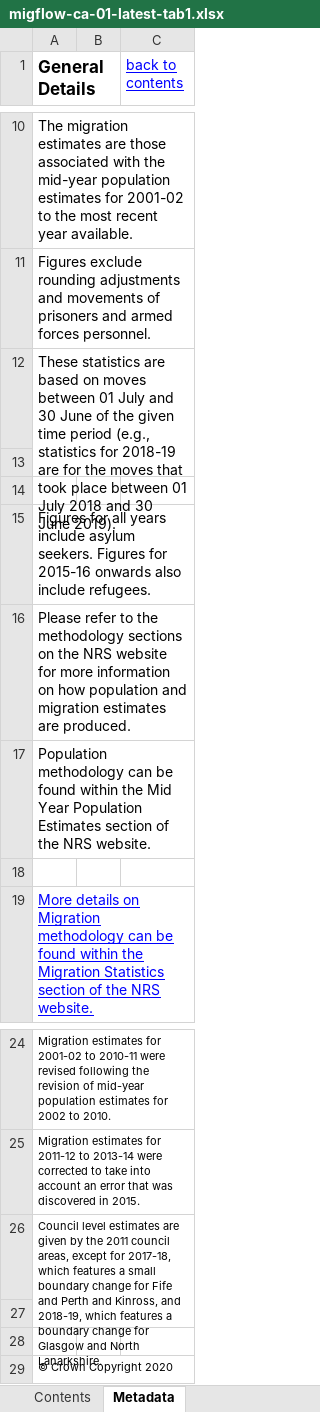
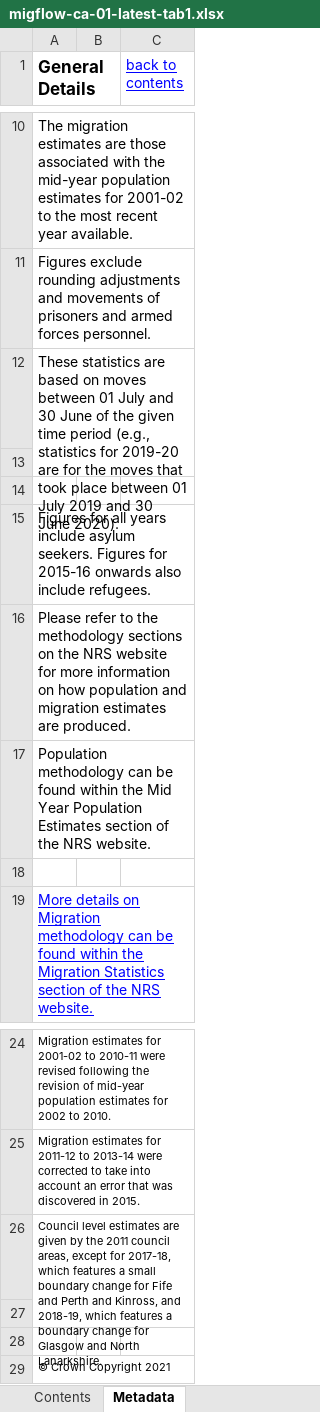
Before and after one commit to ScotGovAnalysis/population_programme_dashboard, an Excel workbook: data/migflow-ca-01-latest-tab1.xlsx, sheet Metadata, drawn as a sheet; only a part is shown, gaps mark what is left out; values as stored, in another font and other column widths than the file's, no borders; the diff names each change by its address in the sheet, - before the commit and + after, or states it on an @@ line.

```diff
--- a/data/migflow-ca-01-latest-tab1.xlsx (sheet Metadata)
+++ b/data/migflow-ca-01-latest-tab1.xlsx (sheet Metadata)
-A12 (General Details): …statistics for 2018-19 are for the moves that took place between 01 July 2018 and 30 June 2019).
+A12 (General Details): …statistics for 2019-20 are for the moves that took place between 01 July 2019 and 30 June 2020).
-A29 (General Details): © Crown Copyright 2020
+A29 (General Details): © Crown Copyright 2021
```
Also changed, not shown: sheet Contents, sheet TS - Internal Migration, sheet 2017-18, sheet 2016-17, sheet 2015-16, sheet 2013-14, 14 more sheets, other sheet tabs, data/mig-overseas-admin-sex-tab1.xlsx, data/mig-uk-admin-sex-91-latest-tab2.xlsx, 3 other files.
